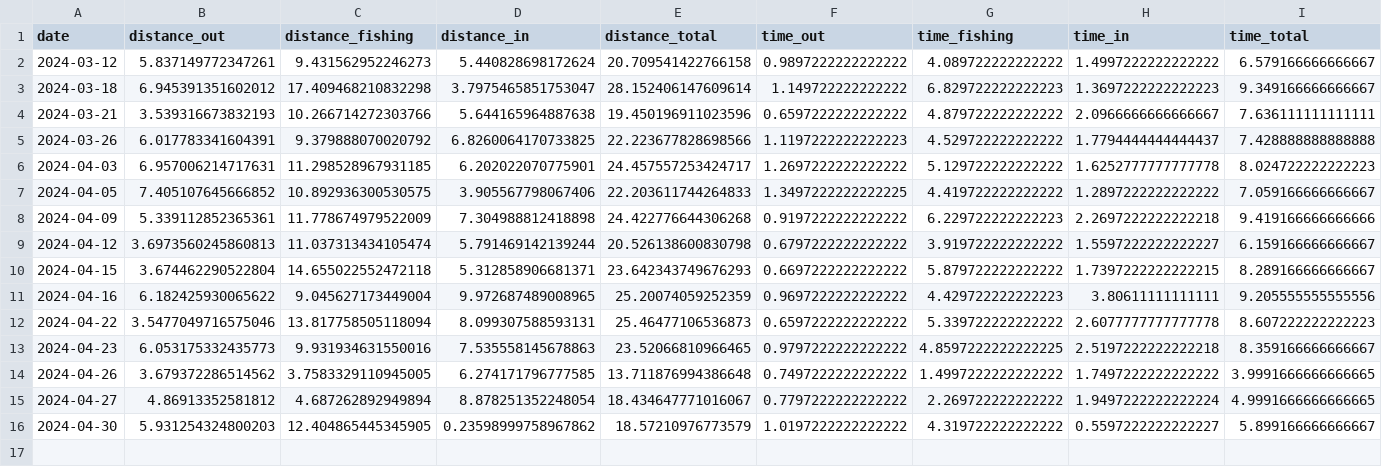
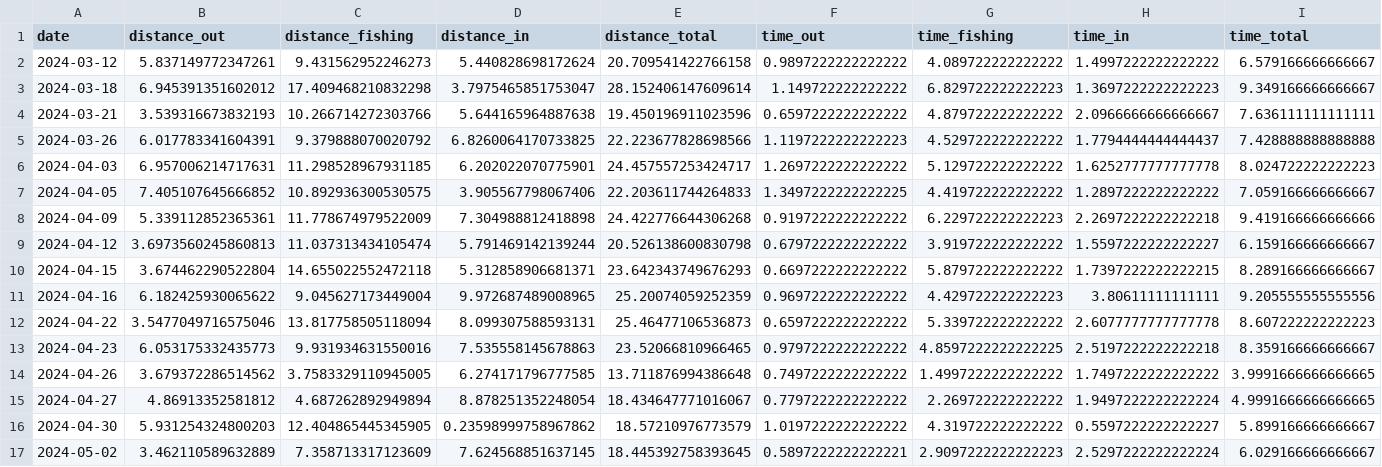
Before and after one commit to arvidsorfeldt/py-fish, a CSV file: mira_operation.csv, drawn as a sheet; only a part is shown; rows hold the shown columns only; the diff names each change by its address in the sheet, - before the commit and + after, or states it on an @@ line.

```diff
--- a/mira_operation.csv
+++ b/mira_operation.csv
+row 17: 2024-05-02 | 3.462110589632889 | 7.358713317123609 | 7.624568851637145 | 18.445392758393645 | 0.5897222222222221 | 2.9097222222222223 | 2.5297222222222224 | 6.029166666666667
```
Also changed, not shown: mira_consumptions.csv, mira_consumptions_fishing.csv, 3 other files.
